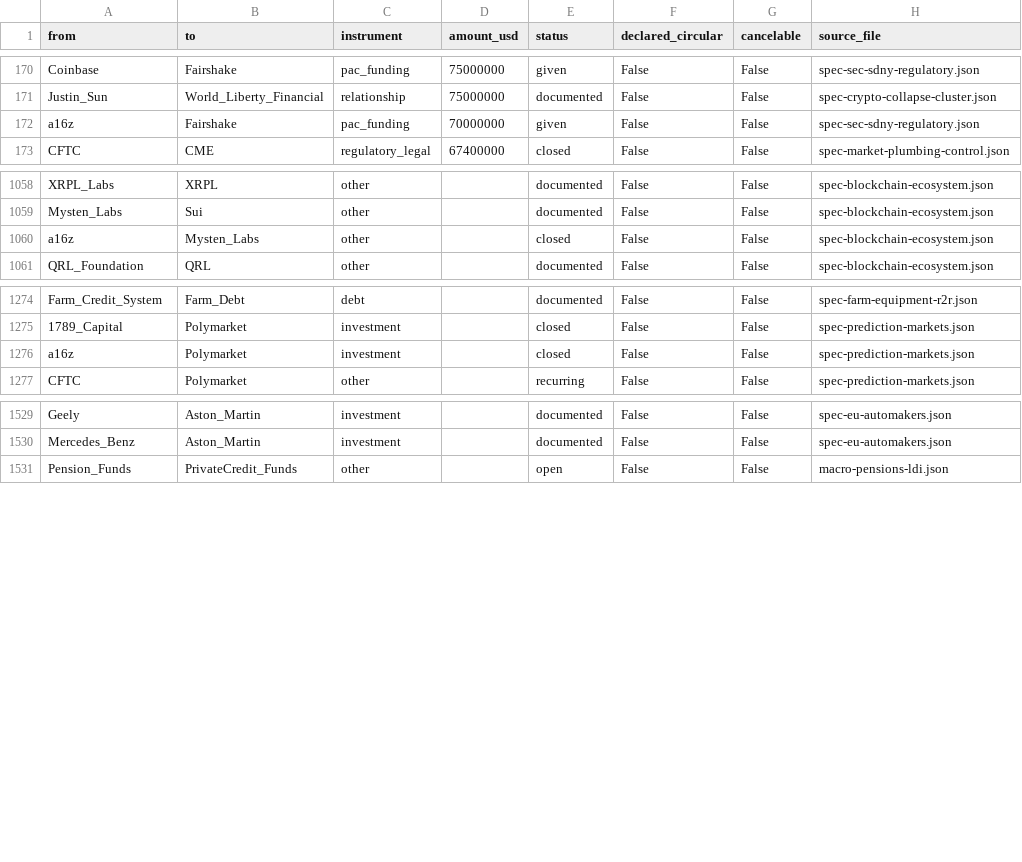
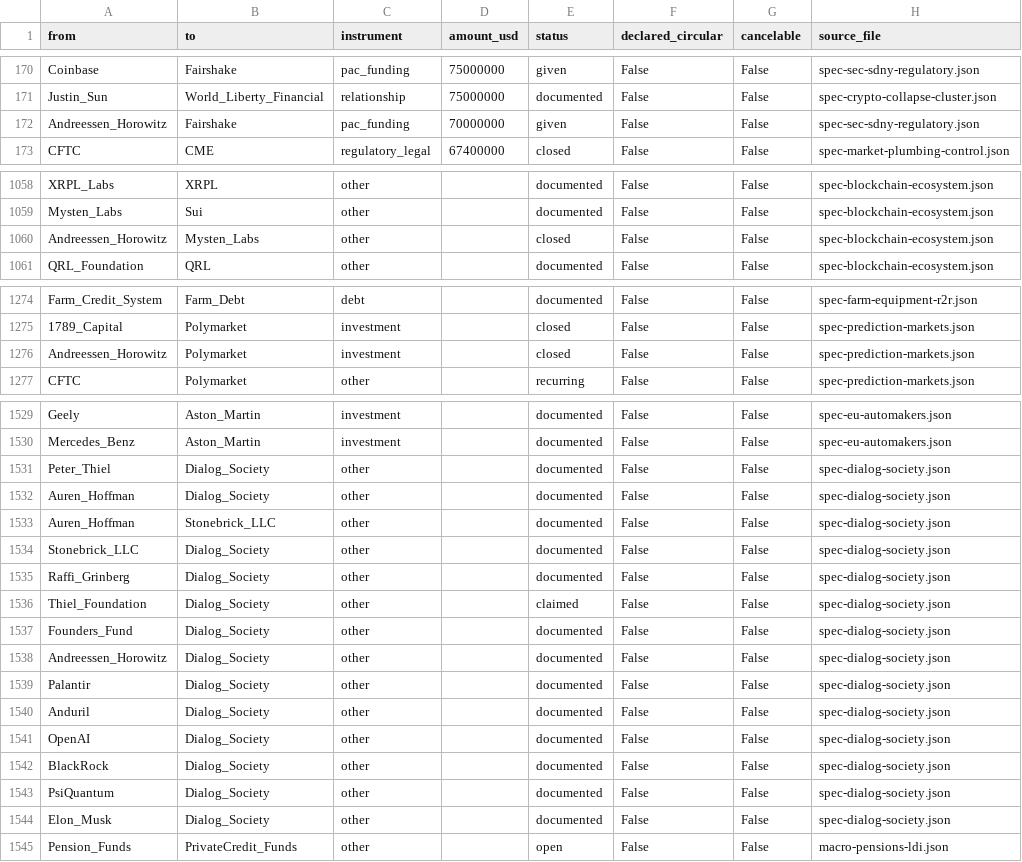
Before and after one commit to pq-cybarg/bubble-map, a CSV file: data/edges.csv, drawn as a sheet; only a part is shown, gaps mark what is left out.

Commit message:
Dialog (Thiel/Hoffman private forum): graph overlay + exposé + dossiers (#189)
Map the invitation-only 'Bilderberg meets Silicon Valley' society founded 2006 by
Peter Thiel & Auren Hoffman (operated by Stonebrick LLC; ED Raffi Grinberg), grounded
in the June-2026 WIRED/crimew leak. Adds a PURE-SINK Dialog_Society hub (13 in-edges;
SCC stays 12/11, cycles 16, S0=True), the principals + operating entity + Thiel
Foundation + Founders Fund/a16z, wired to existing member-employer nodes (Palantir,
OpenAI, Anduril, BlackRock, PsiQuantum, Elon Musk).

- research/spec-dialog-society.json (graph block) + .md (public exposé -> r-spec-dialog-society.html)
- research/dialog/dimension{1-6}-*.json: full graded, source-linked dossier corpus (people/leak,
  affiliates, governance+AI-dossiers, funding+Stonebrick ownership, territory, group mentality)
- persons.json: +Auren Hoffman, +Raffi Grinberg; wired Peter Thiel/Elon Musk to the Dialog node
- Epistemics held: documented vs claimed vs retracted; Epstein/2014 claim RETRACTED; composition
  guard; presumption of innocence. Gate green: audit flags 0, cross-review conflicts 0.
- Internal research brief relocated out of the publish glob (research/dialog/RESEARCH-BRIEF.md)

```diff
--- a/data/edges.csv
+++ b/data/edges.csv
@@ -171,3 +171,3 @@ Coinbase,Fairshake,pac_funding,75000000,given,False,False,spec-sec-sdny-regulato
 Justin_Sun,World_Liberty_Financial,relationship,75000000,documented,False,False,spec-crypto-collapse-cluster.json
-a16z,Fairshake,pac_funding,70000000,given,False,False,spec-sec-sdny-regulatory.json
+Andreessen_Horowitz,Fairshake,pac_funding,70000000,given,False,False,spec-sec-sdny-regulatory.json
 CFTC,CME,regulatory_legal,67400000,closed,False,False,spec-market-plumbing-control.json
@@ -1059,3 +1059,3 @@ XRPL_Labs,XRPL,other,,documented,False,False,spec-blockchain-ecosystem.json
 Mysten_Labs,Sui,other,,documented,False,False,spec-blockchain-ecosystem.json
-a16z,Mysten_Labs,other,,closed,False,False,spec-blockchain-ecosystem.json
+Andreessen_Horowitz,Mysten_Labs,other,,closed,False,False,spec-blockchain-ecosystem.json
 QRL_Foundation,QRL,other,,documented,False,False,spec-blockchain-ecosystem.json
@@ -1275,3 +1275,3 @@ Farm_Credit_System,Farm_Debt,debt,,documented,False,False,spec-farm-equipment-r2
 1789_Capital,Polymarket,investment,,closed,False,False,spec-prediction-markets.json
-a16z,Polymarket,investment,,closed,False,False,spec-prediction-markets.json
+Andreessen_Horowitz,Polymarket,investment,,closed,False,False,spec-prediction-markets.json
 CFTC,Polymarket,other,,recurring,False,False,spec-prediction-markets.json
@@ -1530,2 +1530,16 @@ Geely,Aston_Martin,investment,,documented,False,False,spec-eu-automakers.json
 Mercedes_Benz,Aston_Martin,investment,,documented,False,False,spec-eu-automakers.json
+Peter_Thiel,Dialog_Society,other,,documented,False,False,spec-dialog-society.json
+Auren_Hoffman,Dialog_Society,other,,documented,False,False,spec-dialog-society.json
+Auren_Hoffman,Stonebrick_LLC,other,,documented,False,False,spec-dialog-society.json
+Stonebrick_LLC,Dialog_Society,other,,documented,False,False,spec-dialog-society.json
+Raffi_Grinberg,Dialog_Society,other,,documented,False,False,spec-dialog-society.json
+Thiel_Foundation,Dialog_Society,other,,claimed,False,False,spec-dialog-society.json
+Founders_Fund,Dialog_Society,other,,documented,False,False,spec-dialog-society.json
+Andreessen_Horowitz,Dialog_Society,other,,documented,False,False,spec-dialog-society.json
+Palantir,Dialog_Society,other,,documented,False,False,spec-dialog-society.json
+Anduril,Dialog_Society,other,,documented,False,False,spec-dialog-society.json
+OpenAI,Dialog_Society,other,,documented,False,False,spec-dialog-society.json
+BlackRock,Dialog_Society,other,,documented,False,False,spec-dialog-society.json
+PsiQuantum,Dialog_Society,other,,documented,False,False,spec-dialog-society.json
+Elon_Musk,Dialog_Society,other,,documented,False,False,spec-dialog-society.json
 Pension_Funds,PrivateCredit_Funds,other,,open,False,False,macro-pensions-ldi.json
```
Also changed, not shown: data/entities.csv, 32 other files.
